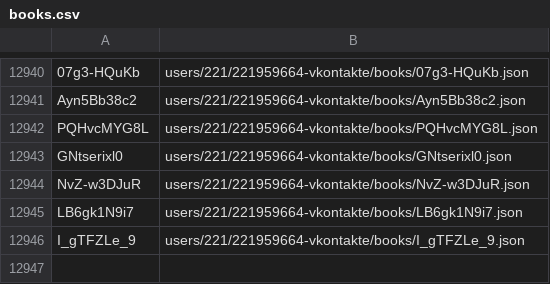
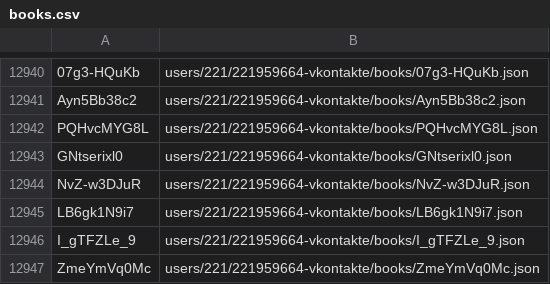
Before and after one commit to knigopis/repo.knigopis.com, a CSV file: books.csv, drawn as a sheet; only a part is shown, gaps mark what is left out; the diff names each change by its address in the sheet, - before the commit and + after, or states it on an @@ line.

Commit message:
Added book 'Оксфорд Лиры:Лира и птицы' by 'geyski'

```diff
--- a/books.csv
+++ b/books.csv
+row 12947: ZmeYmVq0Mc | users/221/221959664-vkontakte/books/ZmeYmVq0Mc.json
```
Also changed, not shown: 6 other files.
